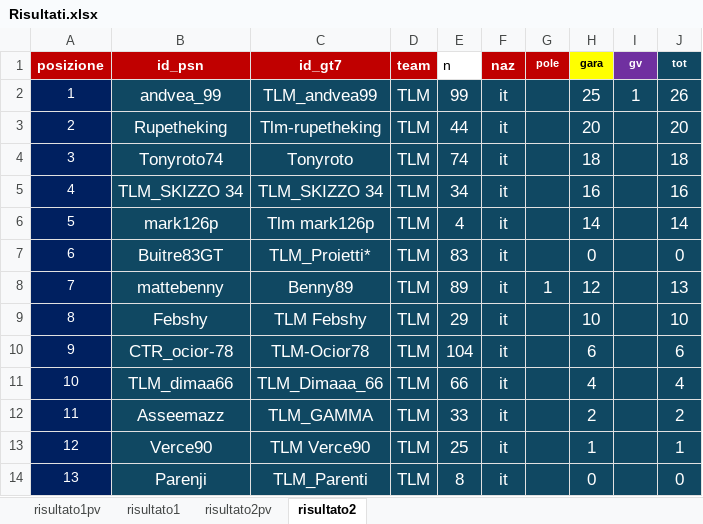
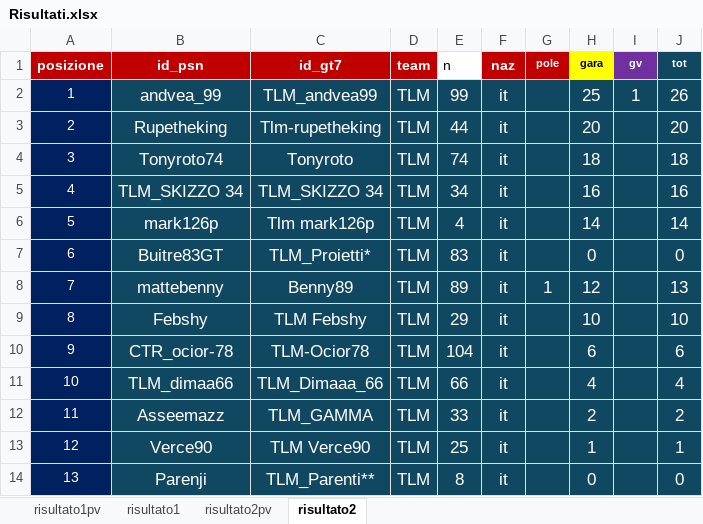
Before and after one commit to Parenji/AllTraction, an Excel workbook: backend/risultati/Risultati.xlsx, sheet risultato2, drawn as a sheet; values as stored, in another font and other column widths than the file's, no borders; the diff names each change by its address in the sheet, - before the commit and + after, or states it on an @@ line.

```diff
--- a/backend/risultati/Risultati.xlsx (sheet risultato2)
+++ b/backend/risultati/Risultati.xlsx (sheet risultato2)
-C14 (id_gt7): TLM_Parenti
+C14 (id_gt7): TLM_Parenti**
```
Also changed, not shown: sheet risultato1, 3 other files.
